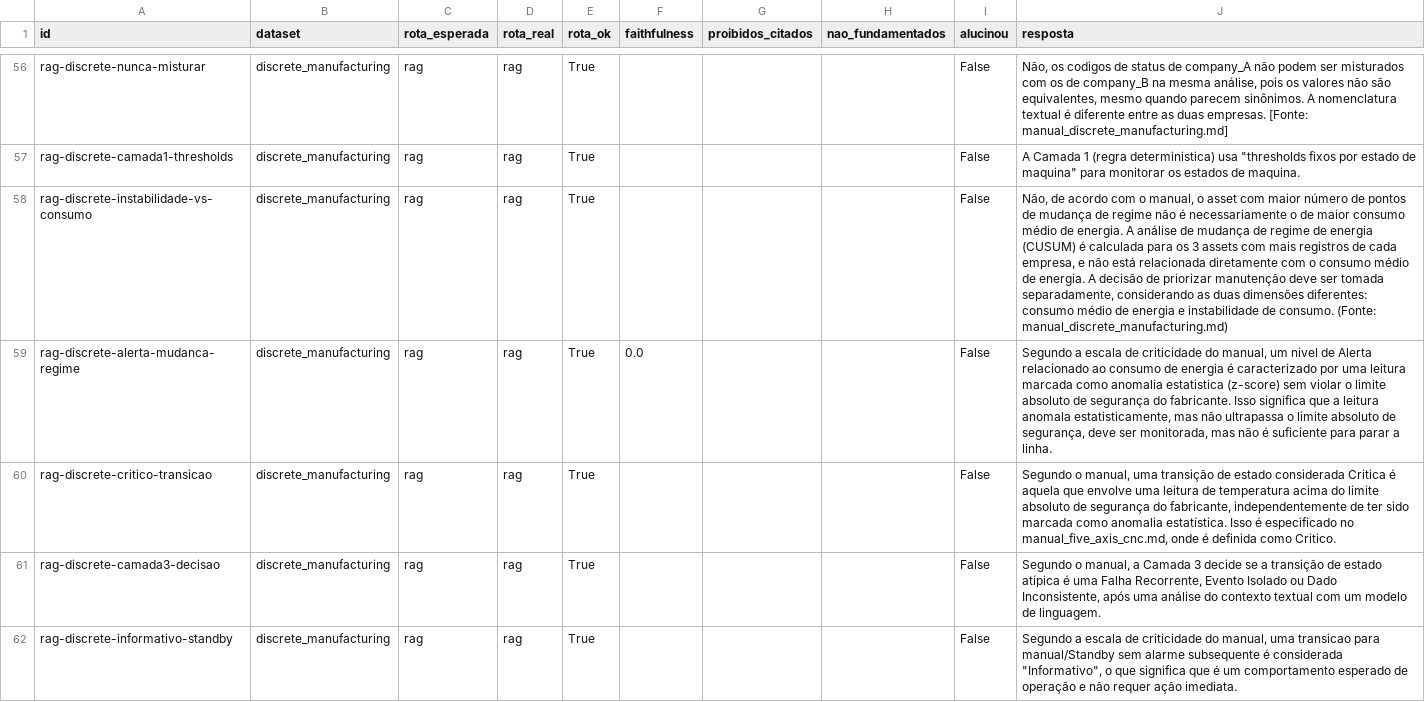
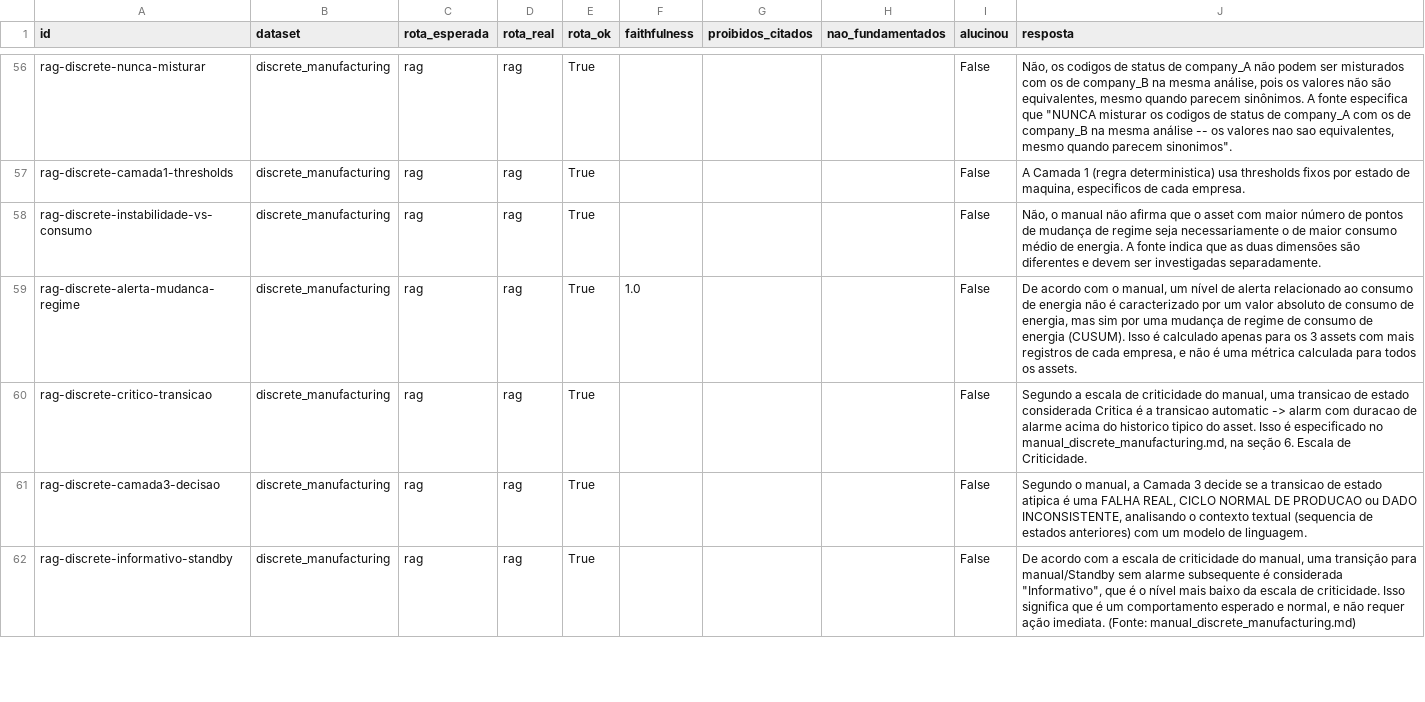
Before and after one commit to santtyan/manufacturing-rag-agents, a CSV file: eval/resultados_golden.csv, drawn as a sheet; only a part is shown, gaps mark what is left out; the diff covers the shown part only; the diff names each change by its address in the sheet, - before the commit and + after, or states it on an @@ line.

```diff
--- a/eval/resultados_golden.csv
+++ b/eval/resultados_golden.csv
-J56 (resposta): …sinônimos. A nomenclatura textual é diferente entre as duas empresas. [Fonte: manual_discrete_manufacturing.md]
+J56 (resposta): …sinônimos. A fonte especifica que "NUNCA misturar os codigos de status de company_A com os de company_B na mesma análise -- os valores nao sao equivalentes, mesmo quando parecem sinonimos".
-J57 (resposta): …deterministica) usa "thresholds fixos por estado de maquina" para monitorar os estados de maquina.
+J57 (resposta): …deterministica) usa thresholds fixos por estado de maquina, especificos de cada empresa.
-J58 (resposta): Não, de acordo com o manual, o asset com maior número de pontos de mudança de regime não é necessariamente o de maior consumo médio de energia. A análise de mudança de regime de energia (CUSUM) é calculada para os 3 assets com mais registros de cada empresa, e não está relacionada diretamente com o consumo médio de energia. A decisão de priorizar manutenção deve ser tomada separadamente, considerando as duas dimensões diferentes: consumo médio de energia e instabilidade de consumo. (Fonte: manual_discrete_manufacturing.md)
+J58 (resposta): Não, o manual não afirma que o asset com maior número de pontos de mudança de regime seja necessariamente o de maior consumo médio de energia. A fonte indica que as duas dimensões são diferentes e devem ser investigadas separadamente.
-F59 (faithfulness): 0.0
+F59 (faithfulness): 1.0
-J59 (resposta): Segundo a escala de criticidade do manual, um nivel de Alerta relacionado ao consumo de energia é caracterizado por uma leitura marcada como anomalia estatistica (z-score) sem violar o limite absoluto de segurança do fabricante. Isso significa que a leitura anomala estatisticamente, mas não ultrapassa o limite absoluto de segurança, deve ser monitorada, mas não é suficiente para parar a linha.
+J59 (resposta): De acordo com o manual, um nível de alerta relacionado ao consumo de energia não é caracterizado por um valor absoluto de consumo de energia, mas sim por uma mudança de regime de consumo de energia (CUSUM). Isso é calculado apenas para os 3 assets com mais registros de cada empresa, e não é uma métrica calculada para todos os assets.
-J60 (resposta): Segundo o manual, uma transição de estado considerada Critica é aquela que envolve uma leitura de temperatura acima do limite absoluto de segurança do fabricante, independentemente de ter sido marcada como anomalia estatística. Isso é especificado no manual_five_axis_cnc.md, onde é definida como Critico.
+J60 (resposta): Segundo a escala de criticidade do manual, uma transicao de estado considerada Critica é a transicao automatic -> alarm com duracao de alarme acima do historico tipico do asset. Isso é especificado no manual_discrete_manufacturing.md, na seção 6. Escala de Criticidade.
-J61 (resposta): …se a transição de estado atípica é uma Falha Recorrente, Evento Isolado ou Dado Inconsistente, após uma análise do contexto textual com um…
+J61 (resposta): …se a transicao de estado atipica é uma FALHA REAL, CICLO NORMAL DE PRODUCAO ou DADO INCONSISTENTE, analisando o contexto textual (sequencia de estados anteriores) com um…
-J62 (resposta): Segundo a escala de criticidade do manual, uma transicao para manual/Standby sem alarme subsequente é considerada "Informativo", o que significa que é um comportamento esperado de operação e não requer ação imediata.
+J62 (resposta): De acordo com a escala de criticidade do manual, uma transição para manual/Standby sem alarme subsequente é considerada "Informativo", que é o nível mais baixo da escala de criticidade. Isso significa que é um comportamento esperado e normal, e não requer ação imediata. (Fonte: manual_discrete_manufacturing.md)
```
Also changed, not shown: 49 edited cells elsewhere in this file, 6 other files.
